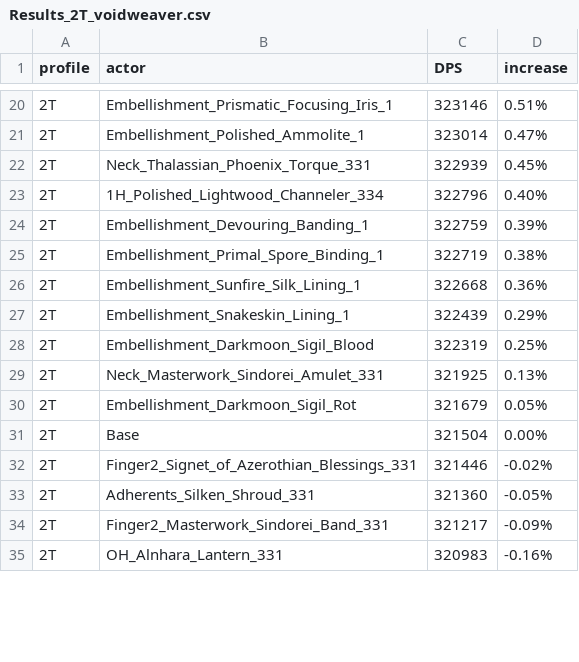
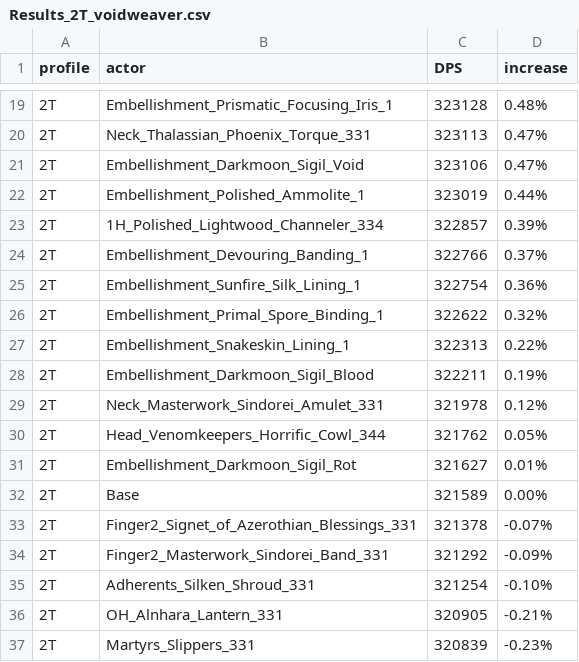
Before and after one commit to WarcraftPriests/mid-shadow-priest, a CSV file: special-gear/results/Results_2T_voidweaver.csv, drawn as a sheet; only a part is shown, gaps mark what is left out; the diff covers the shown part only.

```diff
--- a/special-gear/results/Results_2T_voidweaver.csv
+++ b/special-gear/results/Results_2T_voidweaver.csv
@@ -20,16 +19,19 @@ profile,actor,DPS,increase,
-2T,Embellishment_Prismatic_Focusing_Iris_1,323146,0.51%,
-2T,Embellishment_Polished_Ammolite_1,323014,0.47%,
-2T,Neck_Thalassian_Phoenix_Torque_331,322939,0.45%,
-2T,1H_Polished_Lightwood_Channeler_334,322796,0.40%,
-2T,Embellishment_Devouring_Banding_1,322759,0.39%,
-2T,Embellishment_Primal_Spore_Binding_1,322719,0.38%,
-2T,Embellishment_Sunfire_Silk_Lining_1,322668,0.36%,
-2T,Embellishment_Snakeskin_Lining_1,322439,0.29%,
-2T,Embellishment_Darkmoon_Sigil_Blood,322319,0.25%,
-2T,Neck_Masterwork_Sindorei_Amulet_331,321925,0.13%,
-2T,Embellishment_Darkmoon_Sigil_Rot,321679,0.05%,
-2T,Base,321504,0.00%,
-2T,Finger2_Signet_of_Azerothian_Blessings_331,321446,-0.02%,
-2T,Adherents_Silken_Shroud_331,321360,-0.05%,
-2T,Finger2_Masterwork_Sindorei_Band_331,321217,-0.09%,
-2T,OH_Alnhara_Lantern_331,320983,-0.16%,
+2T,Embellishment_Prismatic_Focusing_Iris_1,323128,0.48%,
+2T,Neck_Thalassian_Phoenix_Torque_331,323113,0.47%,
+2T,Embellishment_Darkmoon_Sigil_Void,323106,0.47%,
+2T,Embellishment_Polished_Ammolite_1,323019,0.44%,
+2T,1H_Polished_Lightwood_Channeler_334,322857,0.39%,
+2T,Embellishment_Devouring_Banding_1,322766,0.37%,
+2T,Embellishment_Sunfire_Silk_Lining_1,322754,0.36%,
+2T,Embellishment_Primal_Spore_Binding_1,322622,0.32%,
+2T,Embellishment_Snakeskin_Lining_1,322313,0.22%,
+2T,Embellishment_Darkmoon_Sigil_Blood,322211,0.19%,
+2T,Neck_Masterwork_Sindorei_Amulet_331,321978,0.12%,
+2T,Head_Venomkeepers_Horrific_Cowl_344,321762,0.05%,
+2T,Embellishment_Darkmoon_Sigil_Rot,321627,0.01%,
+2T,Base,321589,0.00%,
+2T,Finger2_Signet_of_Azerothian_Blessings_331,321378,-0.07%,
+2T,Finger2_Masterwork_Sindorei_Band_331,321292,-0.09%,
+2T,Adherents_Silken_Shroud_331,321254,-0.10%,
+2T,OH_Alnhara_Lantern_331,320905,-0.21%,
+2T,Martyrs_Slippers_331,320839,-0.23%,
```
Also changed, not shown: 4 added rows, 7 removed rows and 53 edited cells elsewhere in this file, special-gear/results/Results_8T_archon.csv, special-gear/results/Results_8T_voidweaver.csv, 36 other files.
